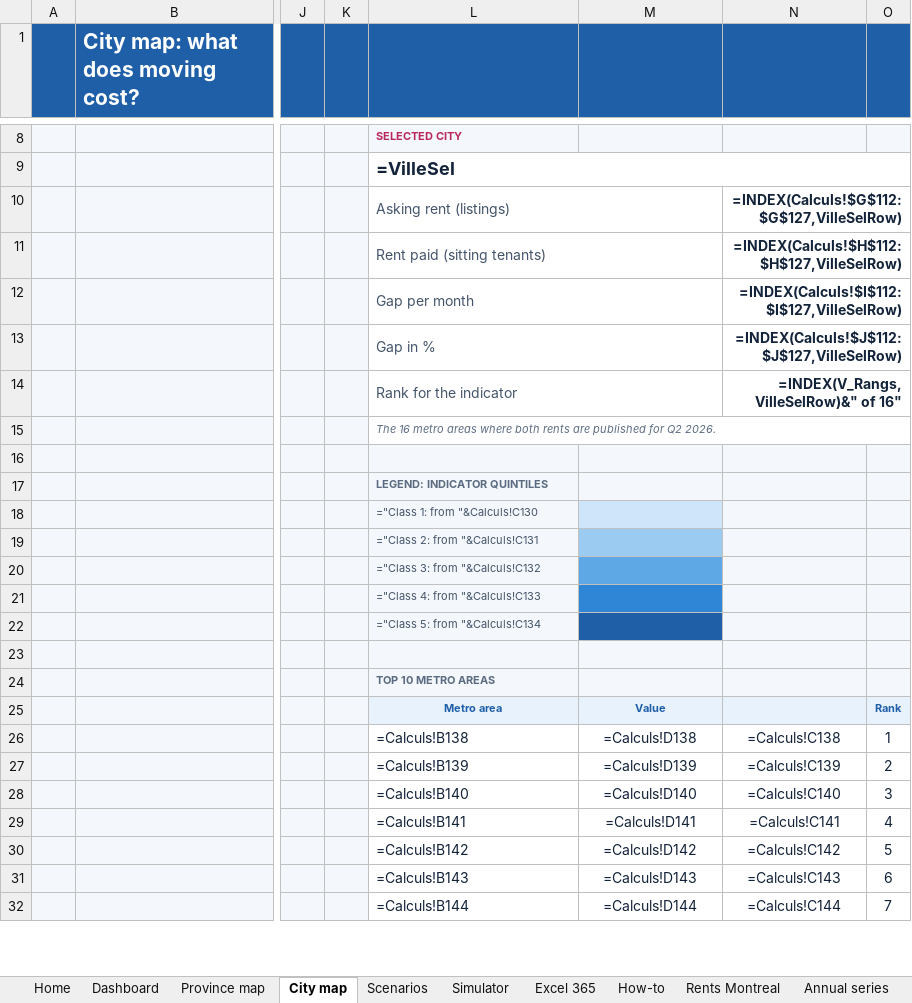
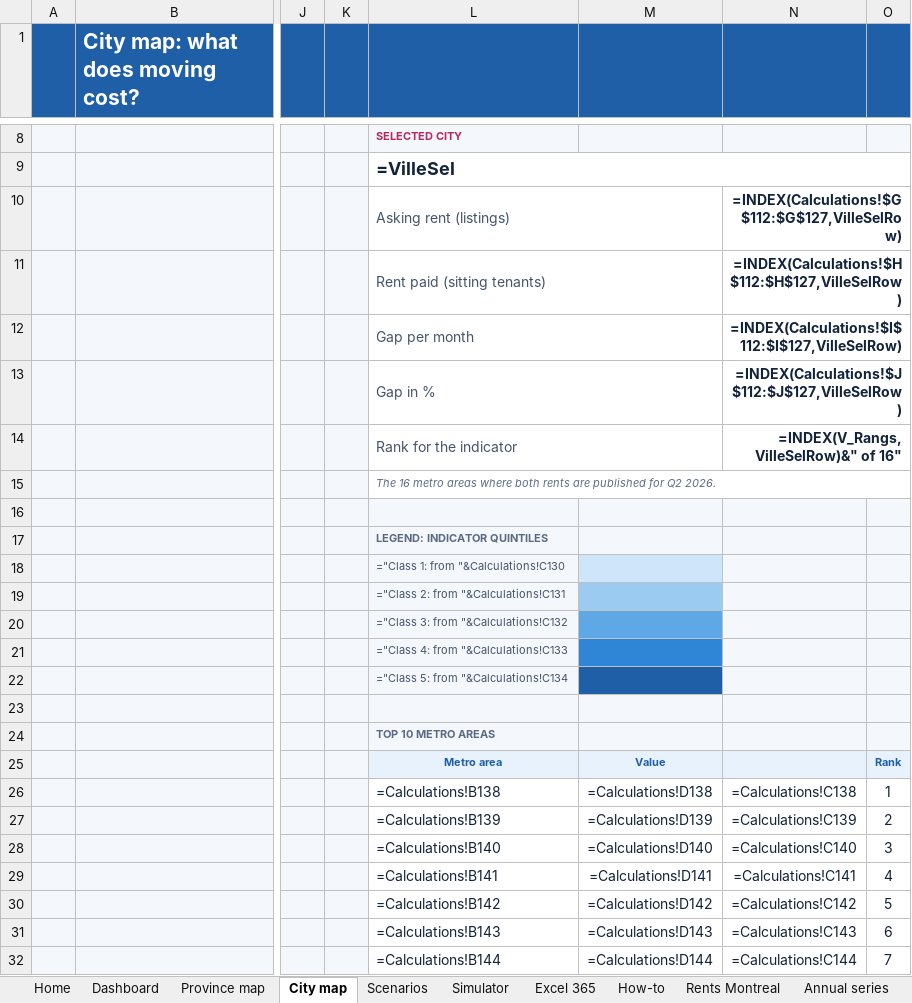
Before and after one commit to sashamartenon-jpg/Montreal-Rents-Who-Really-Pays-the-Increase-, an Excel workbook: docs/assets/modele_loyers_montreal_en.xlsx, sheet City map, drawn as a sheet; only a part is shown, gaps mark what is left out; values as stored, in another font and other column widths than the file's, no borders; formulas without a stored value are shown as written; charts and pictures and conditional formats not drawn; the diff covers the shown part only; the diff names each change by its address in the sheet, - before the commit and + after, or states it on an @@ line.

```diff
--- a/docs/assets/modele_loyers_montreal_en.xlsx (sheet City map)
+++ b/docs/assets/modele_loyers_montreal_en.xlsx (sheet City map)
-N10: =INDEX(Calculs!$G$112:$G$127,VilleSelRow)
+N10: =INDEX(Calculations!$G$112:$G$127,VilleSelRow)
-N11: =INDEX(Calculs!$H$112:$H$127,VilleSelRow)
+N11: =INDEX(Calculations!$H$112:$H$127,VilleSelRow)
-N12: =INDEX(Calculs!$I$112:$I$127,VilleSelRow)
+N12: =INDEX(Calculations!$I$112:$I$127,VilleSelRow)
-N13: =INDEX(Calculs!$J$112:$J$127,VilleSelRow)
+N13: =INDEX(Calculations!$J$112:$J$127,VilleSelRow)
-L18: ="Class 1: from "&Calculs!C130
+L18: ="Class 1: from "&Calculations!C130
-L19: ="Class 2: from "&Calculs!C131
+L19: ="Class 2: from "&Calculations!C131
-L20: ="Class 3: from "&Calculs!C132
+L20: ="Class 3: from "&Calculations!C132
-L21: ="Class 4: from "&Calculs!C133
+L21: ="Class 4: from "&Calculations!C133
-L22: ="Class 5: from "&Calculs!C134
+L22: ="Class 5: from "&Calculations!C134
-L26: =Calculs!B138
+L26: =Calculations!B138
-M26: =Calculs!D138
+M26: =Calculations!D138
-N26: =Calculs!C138
+N26: =Calculations!C138
-L27: =Calculs!B139
+L27: =Calculations!B139
-M27: =Calculs!D139
+M27: =Calculations!D139
-N27: =Calculs!C139
+N27: =Calculations!C139
-L28: =Calculs!B140
+L28: =Calculations!B140
-M28: =Calculs!D140
+M28: =Calculations!D140
-N28: =Calculs!C140
+N28: =Calculations!C140
-L29: =Calculs!B141
+L29: =Calculations!B141
-M29: =Calculs!D141
+M29: =Calculations!D141
-N29: =Calculs!C141
+N29: =Calculations!C141
-L30: =Calculs!B142
+L30: =Calculations!B142
-M30: =Calculs!D142
+M30: =Calculations!D142
-N30: =Calculs!C142
+N30: =Calculations!C142
-L31: =Calculs!B143
+L31: =Calculations!B143
-M31: =Calculs!D143
+M31: =Calculations!D143
-N31: =Calculs!C143
+N31: =Calculations!C143
-L32: =Calculs!B144
+L32: =Calculations!B144
-M32: =Calculs!D144
+M32: =Calculations!D144
-N32: =Calculs!C144
+N32: =Calculations!C144
```
Also changed, not shown: 13 edited cells elsewhere in this sheet, sheet Quarterly rents, sheet Province map, sheet Excel 365, sheet How-to, sheet Home, sheet Scenarios, charts or pictures, docs/assets/modele_loyers_montreal.xlsx, 39 other files.
